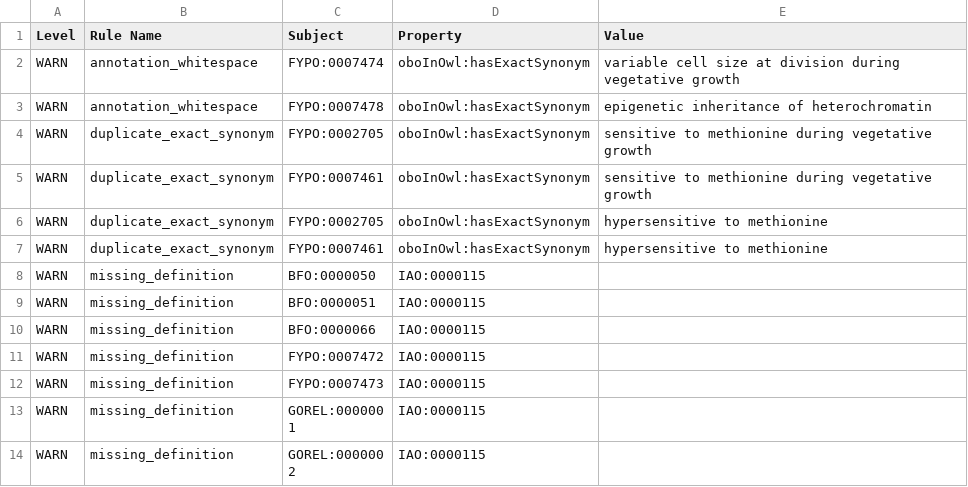
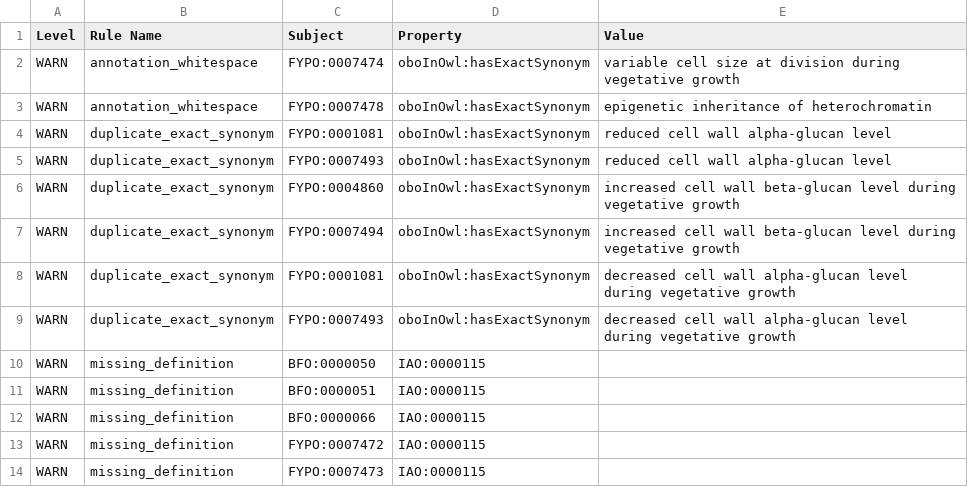
Before and after one commit to pombase/fypo, a TSV file: reports/fypo-edit.obo-obo-report.tsv, drawn as a sheet; only a part is shown; the shorter side is filled out with more unchanged rows.

```diff
--- a/reports/fypo-edit.obo-obo-report.tsv
+++ b/reports/fypo-edit.obo-obo-report.tsv
@@ -3,6 +3,8 @@ WARN	annotation_whitespace	FYPO:0007474	oboInOwl:hasExactSynonym	  variable cell
 WARN	annotation_whitespace	FYPO:0007478	oboInOwl:hasExactSynonym	 epigenetic inheritance of heterochromatin	
-WARN	duplicate_exact_synonym	FYPO:0002705	oboInOwl:hasExactSynonym	sensitive to methionine during vegetative growth	
-WARN	duplicate_exact_synonym	FYPO:0007461	oboInOwl:hasExactSynonym	sensitive to methionine during vegetative growth	
-WARN	duplicate_exact_synonym	FYPO:0002705	oboInOwl:hasExactSynonym	hypersensitive to methionine	
-WARN	duplicate_exact_synonym	FYPO:0007461	oboInOwl:hasExactSynonym	hypersensitive to methionine	
+WARN	duplicate_exact_synonym	FYPO:0001081	oboInOwl:hasExactSynonym	reduced cell wall alpha-glucan level	
+WARN	duplicate_exact_synonym	FYPO:0007493	oboInOwl:hasExactSynonym	reduced cell wall alpha-glucan level	
+WARN	duplicate_exact_synonym	FYPO:0004860	oboInOwl:hasExactSynonym	increased cell wall beta-glucan level during vegetative growth	
+WARN	duplicate_exact_synonym	FYPO:0007494	oboInOwl:hasExactSynonym	increased cell wall beta-glucan level during vegetative growth	
+WARN	duplicate_exact_synonym	FYPO:0001081	oboInOwl:hasExactSynonym	decreased cell wall alpha-glucan level during vegetative growth	
+WARN	duplicate_exact_synonym	FYPO:0007493	oboInOwl:hasExactSynonym	decreased cell wall alpha-glucan level during vegetative growth	
 WARN	missing_definition	BFO:0000050	IAO:0000115		
```
Also changed, not shown: src/ontology/reports/fypo-edit.obo-obo-report.tsv, src/templates/bulk_synonyms.tsv, 55 other files.
